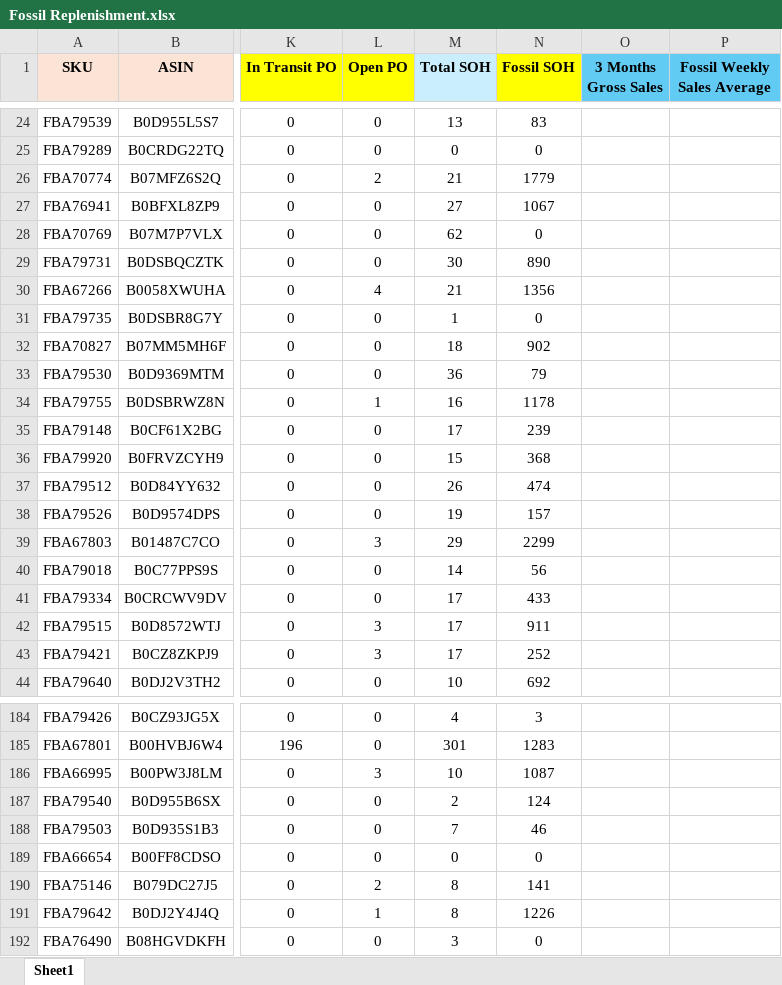
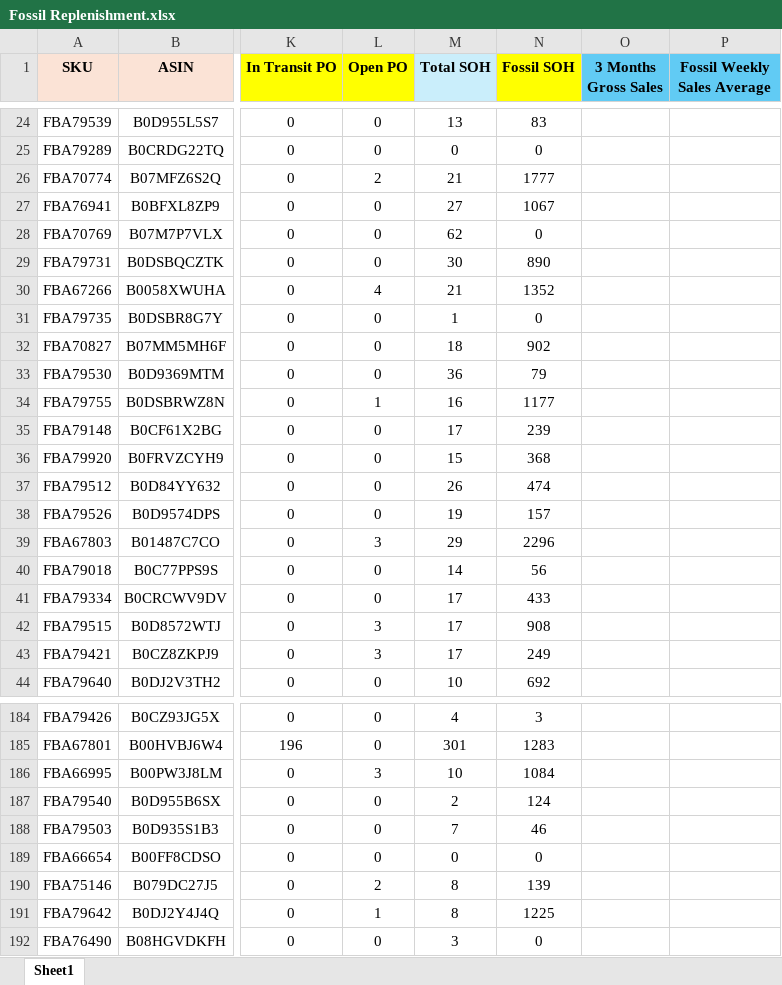
Before and after one commit to nitesh-lang/am-replenishment, an Excel workbook: data/input/Fossil Replenishment/Fossil Replenishment.xlsx, sheet Sheet1, drawn as a sheet; only a part is shown, gaps mark what is left out; values as stored, in another font and other column widths than the file's, no borders; conditional formats not drawn; the diff covers the shown part only; the diff names each change by its address in the sheet, - before the commit and + after, or states it on an @@ line.

Commit message:
Update Fossil master

```diff
--- a/data/input/Fossil Replenishment/Fossil Replenishment.xlsx (sheet Sheet1)
+++ b/data/input/Fossil Replenishment/Fossil Replenishment.xlsx (sheet Sheet1)
-N26 (Fossil SOH): 1779
+N26 (Fossil SOH): 1777
-N30 (Fossil SOH): 1356
+N30 (Fossil SOH): 1352
-N34 (Fossil SOH): 1178
+N34 (Fossil SOH): 1177
-N39 (Fossil SOH): 2299
+N39 (Fossil SOH): 2296
-N42 (Fossil SOH): 911
+N42 (Fossil SOH): 908
-N43 (Fossil SOH): 252
+N43 (Fossil SOH): 249
-N186 (Fossil SOH): 1087
+N186 (Fossil SOH): 1084
-N190 (Fossil SOH): 141
+N190 (Fossil SOH): 139
-N191 (Fossil SOH): 1226
+N191 (Fossil SOH): 1225
```
Also changed, not shown: 54 edited cells elsewhere in this sheet.
